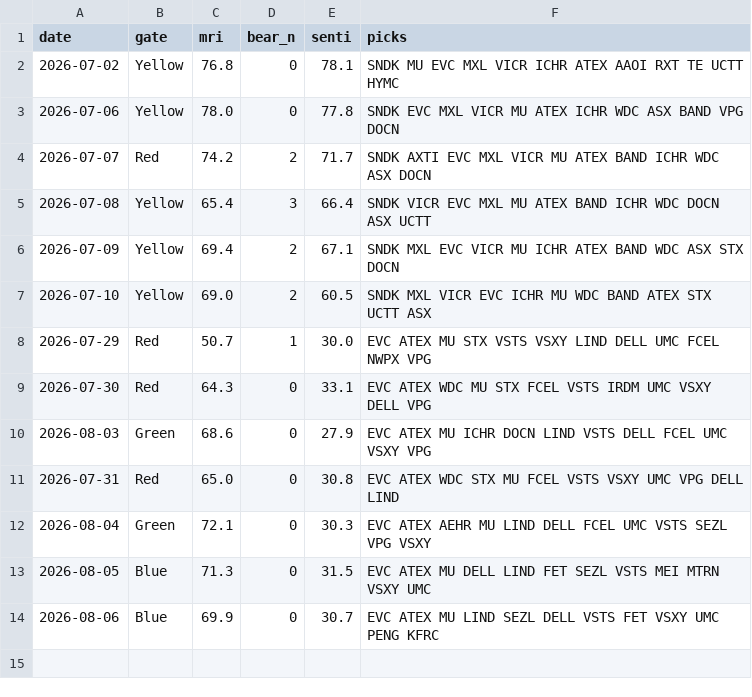
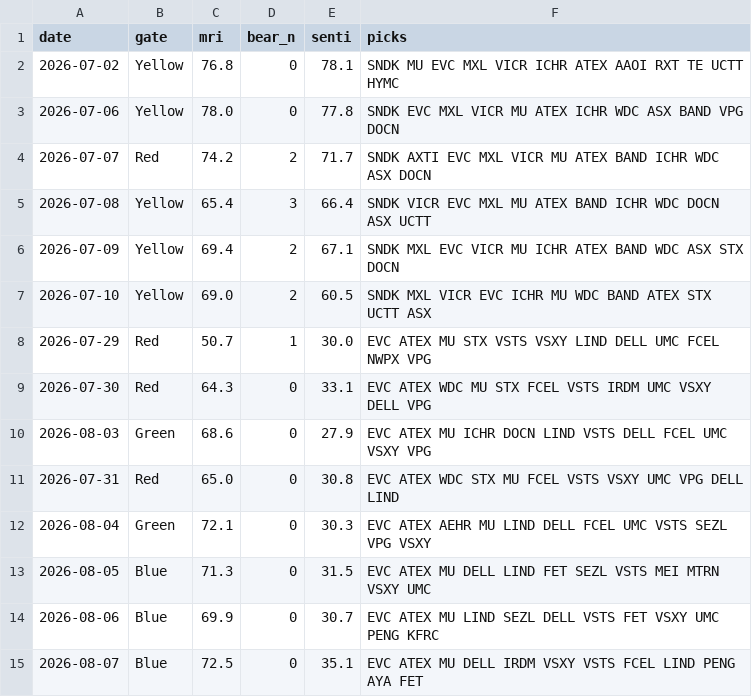
Before and after one commit to thanzo12wizu-stack/v38-watchlist, a CSV file: daily_log.csv, drawn as a sheet.

```diff
--- a/daily_log.csv
+++ b/daily_log.csv
@@ -14 +14,2 @@ date,gate,mri,bear_n,senti,picks
 2026-08-06,Blue,69.9,0,30.7,EVC ATEX MU LIND SEZL DELL VSTS FET VSXY UMC PENG KFRC
+2026-08-07,Blue,72.5,0,35.1,EVC ATEX MU DELL IRDM VSXY VSTS FCEL LIND PENG AYA FET
```
Also changed, not shown: 5 other files.
